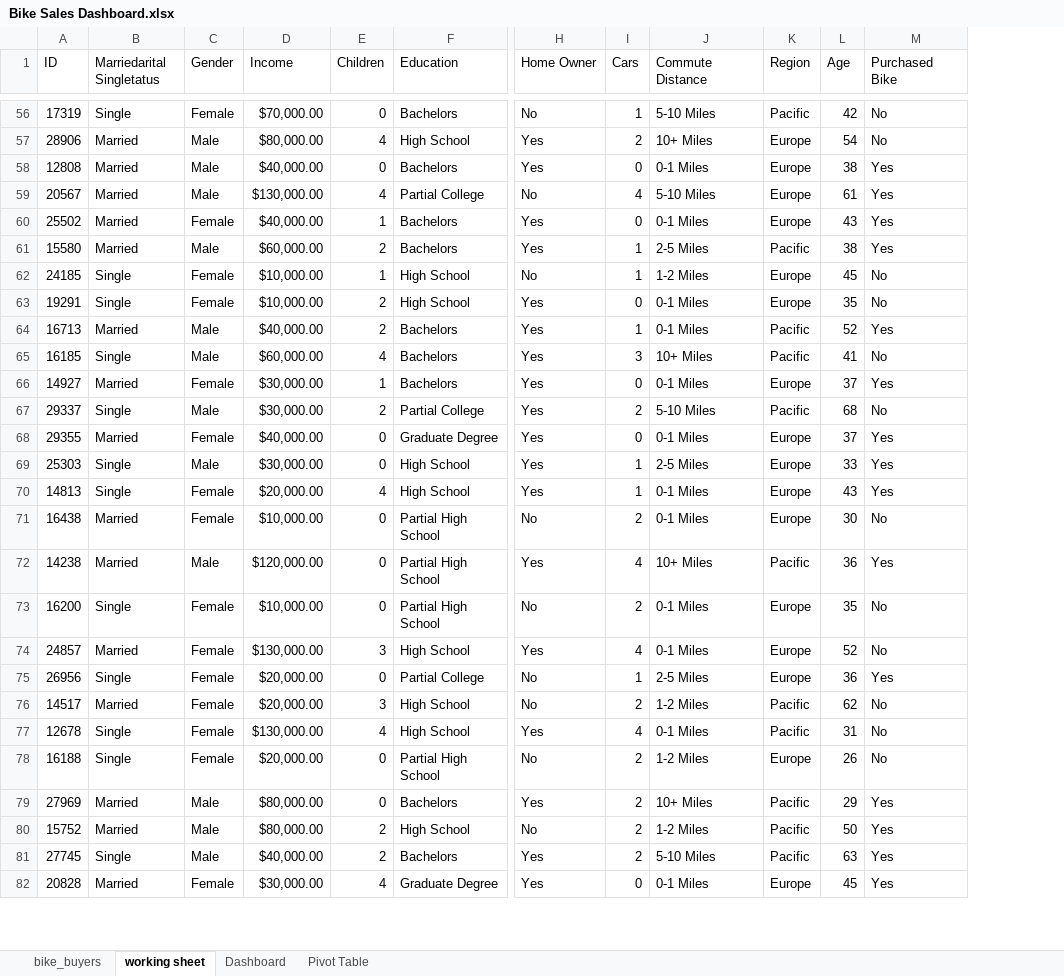
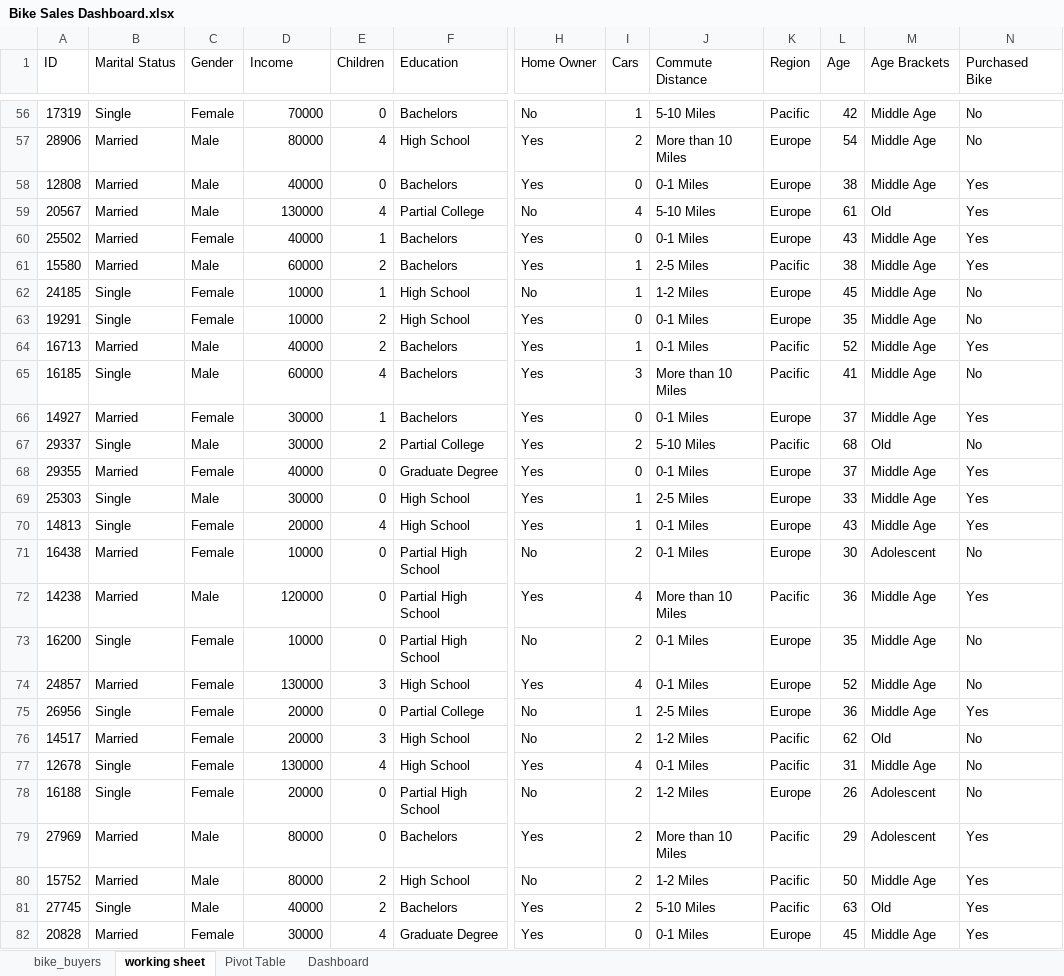
Before and after one commit to Manas4804/Microsoft-Excel-Project, an Excel workbook: Bike Sales Dashboard.xlsx, sheet working sheet, drawn as a sheet; only a part is shown, gaps mark what is left out; values as stored, in another font and other column widths than the file's, no borders; the diff covers the shown part only; the diff names each change by its address in the sheet, - before the commit and + after, or states it on an @@ line.

Commit message:
Update Bike Sales Dashboard.xlsx
Bikes Sales Dashboard

```diff
--- a/Bike Sales Dashboard.xlsx (sheet working sheet)
+++ b/Bike Sales Dashboard.xlsx (sheet working sheet)
@@ sheet tab order changed: bike_buyers | working sheet | Pivot Table | Dashboard @@
+column M (Age Brackets), rows 56-82: Middle Age | Middle Age | Middle Age | Old | Middle Age | Middle Age | Middle Age | Middle Age | Middle Age | Middle Age | Middle Age | Old | Middle Age | Middle Age | Middle Age | Adolescent | Middle Age | Middle Age | Middle Age | Middle Age | Old | Middle Age | Adolescent | Adolescent | Middle Age | Old | Middle Age
-B1: Marriedarital Singletatus
+B1: Marital Status
-D56 (Income): $70,000.00
+D56 (Income): 70000
-D57 (Income): $80,000.00
+D57 (Income): 80000
-J57 (Commute Distance): 10+ Miles
+J57 (Commute Distance): More than 10 Miles
-D58 (Income): $40,000.00
+D58 (Income): 40000
-D59 (Income): $130,000.00
+D59 (Income): 130000
-D60 (Income): $40,000.00
+D60 (Income): 40000
-D61 (Income): $60,000.00
+D61 (Income): 60000
-D62:D63 (Income): $10,000.00
+D62:D63 (Income): 10000
-D64 (Income): $40,000.00
+D64 (Income): 40000
-D65 (Income): $60,000.00
+D65 (Income): 60000
-J65 (Commute Distance): 10+ Miles
+J65 (Commute Distance): More than 10 Miles
-D66:D67 (Income): $30,000.00
+D66:D67 (Income): 30000
-D68 (Income): $40,000.00
+D68 (Income): 40000
-D69 (Income): $30,000.00
+D69 (Income): 30000
-D70 (Income): $20,000.00
+D70 (Income): 20000
-D71 (Income): $10,000.00
+D71 (Income): 10000
-D72 (Income): $120,000.00
+D72 (Income): 120000
-J72 (Commute Distance): 10+ Miles
+J72 (Commute Distance): More than 10 Miles
-D73 (Income): $10,000.00
+D73 (Income): 10000
-D74 (Income): $130,000.00
+D74 (Income): 130000
-D75:D76 (Income): $20,000.00
+D75:D76 (Income): 20000
-D77 (Income): $130,000.00
+D77 (Income): 130000
-D78 (Income): $20,000.00
+D78 (Income): 20000
-D79:D80 (Income): $80,000.00
+D79:D80 (Income): 80000
-J79 (Commute Distance): 10+ Miles
+J79 (Commute Distance): More than 10 Miles
-D81 (Income): $40,000.00
+D81 (Income): 40000
-D82 (Income): $30,000.00
+D82 (Income): 30000
```
Also changed, not shown: 1080 edited cells elsewhere in this sheet, sheet Pivot Table, sheet Dashboard, charts or pictures.
